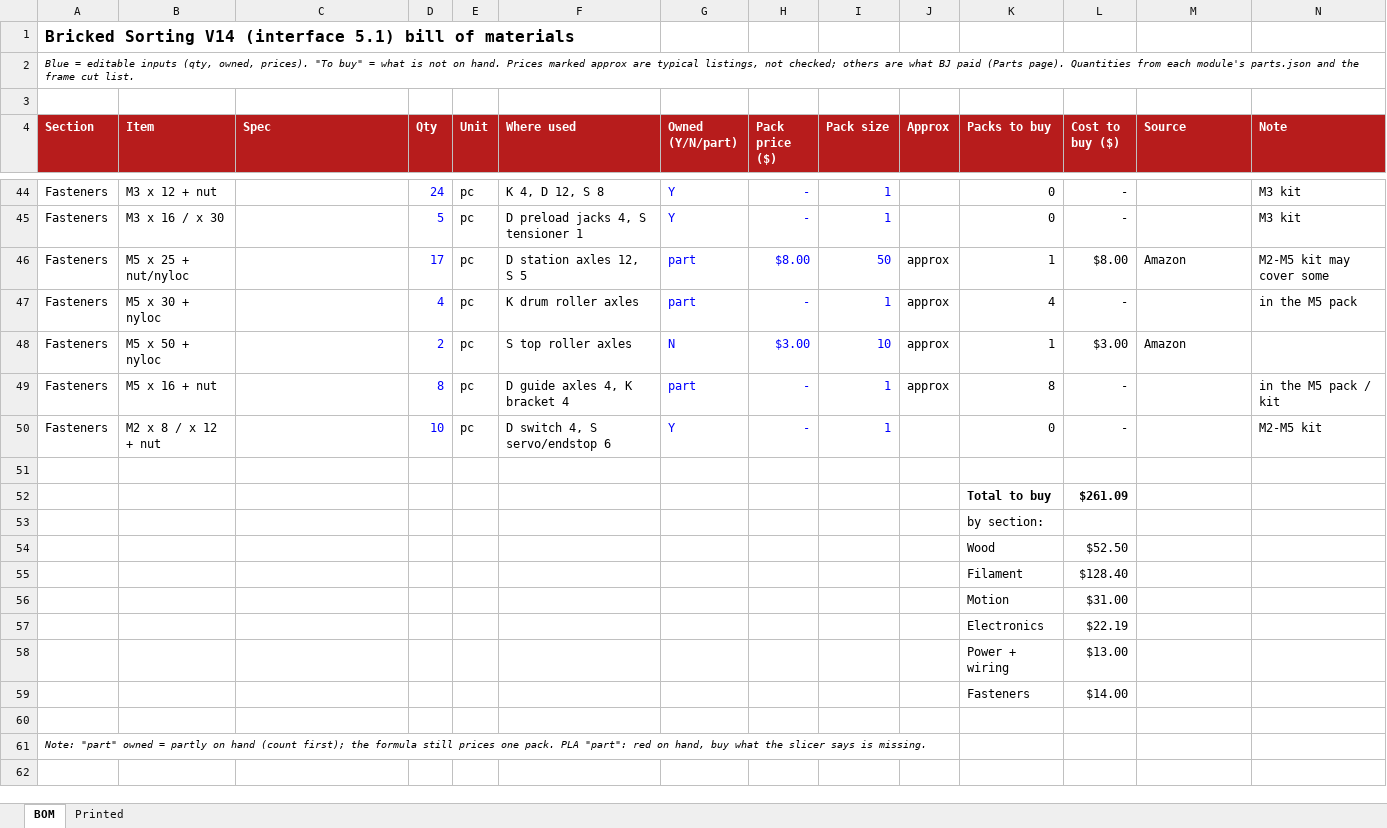
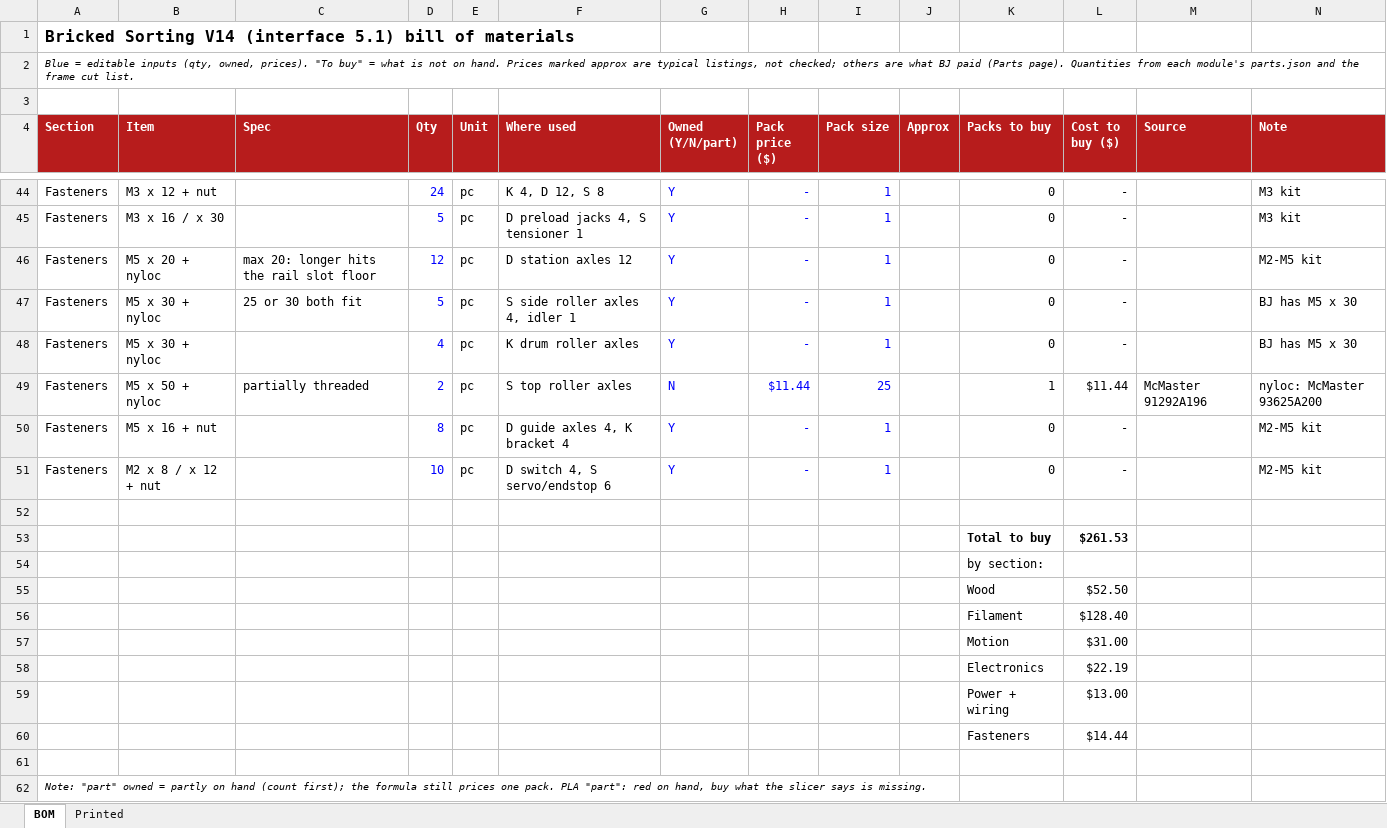
Before and after one commit to jerrekt/Bricked-Sorting, an Excel workbook: cad/v14/integration/BOM_V14.xlsx, sheet BOM, drawn as a sheet; only a part is shown, gaps mark what is left out; values as stored, in another font and other column widths than the file's, no borders; charts and pictures not drawn; removed rows and columns are numbered as before the commit, all else as after; the diff names each change by its address in the sheet, - before the commit and + after, or states it on an @@ line.

```diff
--- a/cad/v14/integration/BOM_V14.xlsx (sheet BOM)
+++ b/cad/v14/integration/BOM_V14.xlsx (sheet BOM)
-row 46: Fasteners | M5 x 25 + nut/nyloc |  | 17 | pc | D station axles 12, S 5 | part | $8.00 | 50 | approx | 1 | $8.00 | Amazon | M2-M5 kit may cover some
+row 46: Fasteners | M5 x 20 + nyloc | max 20: longer hits the rail slot floor | 12 | pc | D station axles 12 | Y | - | 1 |  | 0 | - |  | M2-M5 kit
+row 47: Fasteners | M5 x 30 + nyloc | 25 or 30 both fit | 5 | pc | S side roller axles 4, idler 1 | Y | - | 1 |  | 0 | - |  | BJ has M5 x 30
-G48 (Owned (Y/N/part)): part
+G48 (Owned (Y/N/part)): Y
-J48:J50 (Approx): approx
+J48:J50 (Approx): (empty)
-K48 (Packs to buy): 4
+K48 (Packs to buy): 0
-N48 (Note): in the M5 pack
+N48 (Note): BJ has M5 x 30
-C49 (Spec): (empty)
+C49 (Spec): partially threaded
-H49 (Pack price ($)): $3.00
+H49 (Pack price ($)): $11.44
-I49 (Pack size): 10
+I49 (Pack size): 25
-L49 (Cost to buy ($)): $3.00
+L49 (Cost to buy ($)): $11.44
-M49 (Source): Amazon
+M49 (Source): McMaster 91292A196
-N49 (Note): (empty)
+N49 (Note): nyloc: McMaster 93625A200
-G50 (Owned (Y/N/part)): part
+G50 (Owned (Y/N/part)): Y
-K50 (Packs to buy): 8
+K50 (Packs to buy): 0
-N50 (Note): in the M5 pack / kit
+N50 (Note): M2-M5 kit
-L53 (Cost to buy ($)): $261.09
+L53 (Cost to buy ($)): $261.53
-L60 (Cost to buy ($)): $14.00
+L60 (Cost to buy ($)): $14.44
```
Also changed, not shown: formulas that keep their value, 6 other files.
